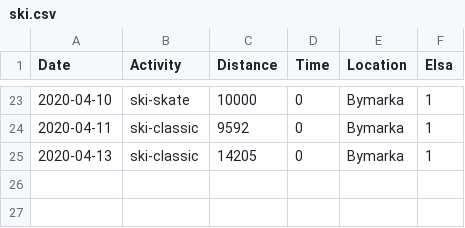
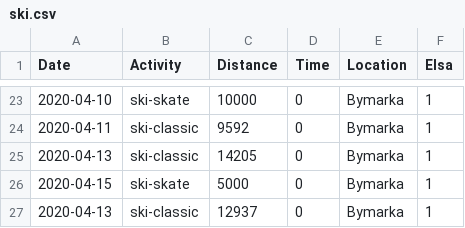
Before and after one commit to Olarm/Treningsdagbok, a CSV file: ski.csv, drawn as a sheet; only a part is shown, gaps mark what is left out.

Commit message:
mer data

```diff
--- a/ski.csv
+++ b/ski.csv
@@ -25 +25,3 @@ Date,Activity,Distance,Time,Location,Elsa
 2020-04-13,ski-classic,14205,0,Bymarka,1
+2020-04-15,ski-skate,5000,0,Bymarka,1
+2020-04-13,ski-classic,12937,0,Bymarka,1
```
Also changed, not shown: morgenvekt.csv, 1 other file.
